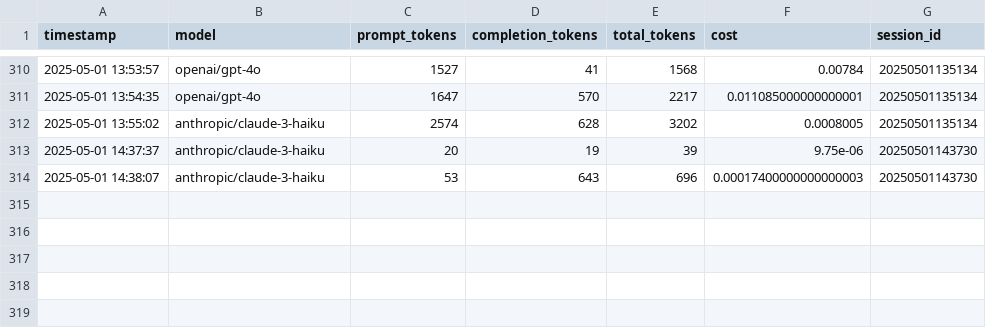
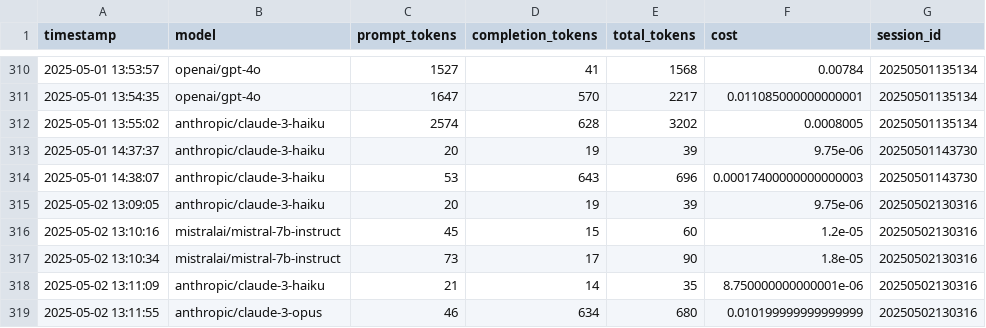
Before and after one commit to trinayhari/bestRoute, a CSV file: logs/api_costs.csv, drawn as a sheet; only a part is shown, gaps mark what is left out.

```diff
--- a/logs/api_costs.csv
+++ b/logs/api_costs.csv
@@ -314 +314,6 @@ timestamp,model,prompt_tokens,completion_tokens,total_tokens,cost,session_id
 2025-05-01 14:38:07,anthropic/claude-3-haiku,53,643,696,0.00017400000000000003,20250501143730
+2025-05-02 13:09:05,anthropic/claude-3-haiku,20,19,39,9.75e-06,20250502130316
+2025-05-02 13:10:16,mistralai/mistral-7b-instruct,45,15,60,1.2e-05,20250502130316
+2025-05-02 13:10:34,mistralai/mistral-7b-instruct,73,17,90,1.8e-05,20250502130316
+2025-05-02 13:11:09,anthropic/claude-3-haiku,21,14,35,8.750000000000001e-06,20250502130316
+2025-05-02 13:11:55,anthropic/claude-3-opus,46,634,680,0.010199999999999999,20250502130316
```
Also changed, not shown: 8 other files.
